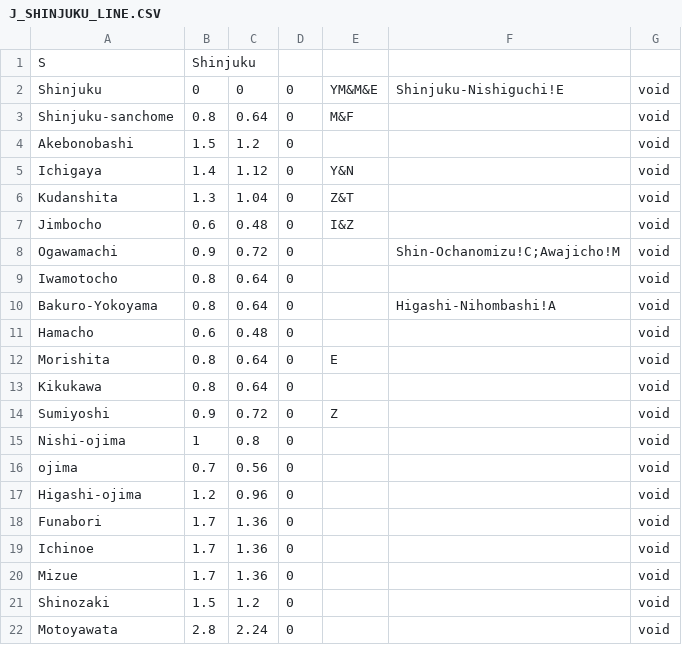
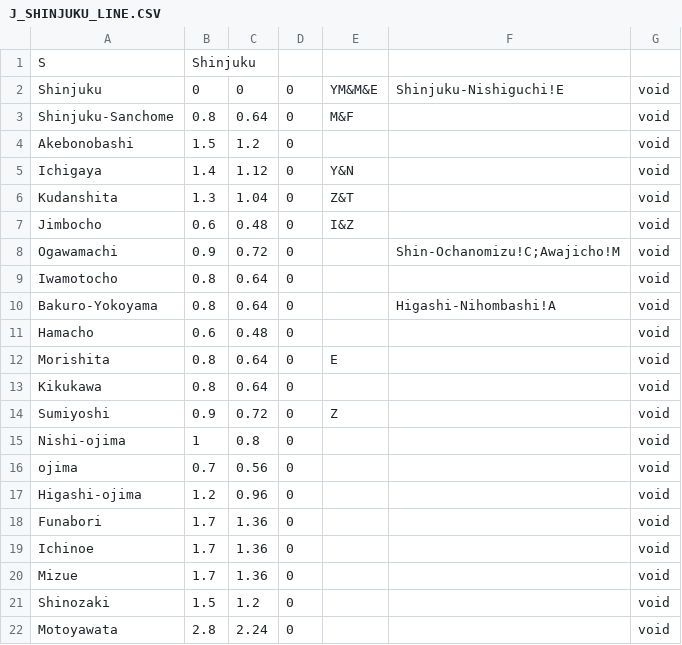
Before and after one commit to tonychiu25/TokyoMetro, a CSV file: SubwayMaps/TokyoMetroMap/J_SHINJUKU_LINE.CSV, drawn as a sheet.

```diff
--- a/SubwayMaps/TokyoMetroMap/J_SHINJUKU_LINE.CSV
+++ b/SubwayMaps/TokyoMetroMap/J_SHINJUKU_LINE.CSV
@@ -2,3 +2,3 @@ S,Shinjuku,,,,,
 Shinjuku,0,0,0,YM&M&E,Shinjuku-Nishiguchi!E,void
-Shinjuku-sanchome,0.8,0.64,0,M&F,,void
+Shinjuku-Sanchome,0.8,0.64,0,M&F,,void
 Akebonobashi,1.5,1.2,0,,,void
```
Also changed, not shown: SubwayMaps/TokyoMetroMap/G_HANZOMON_LINE.CSV, 8 other files.
